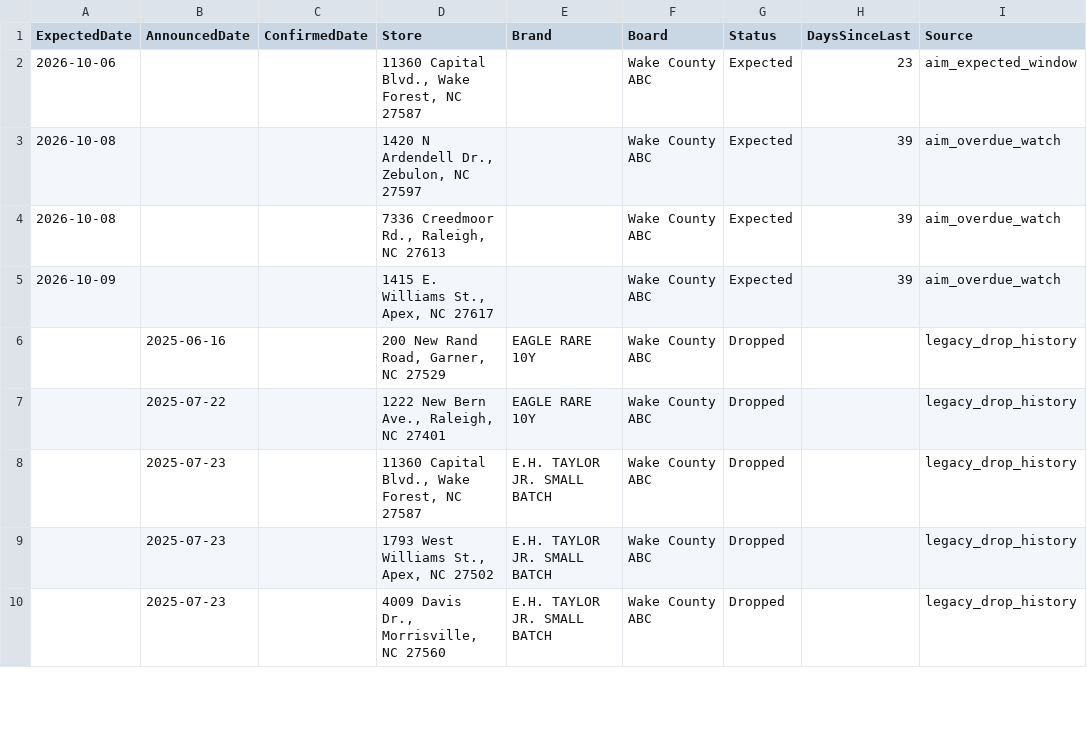
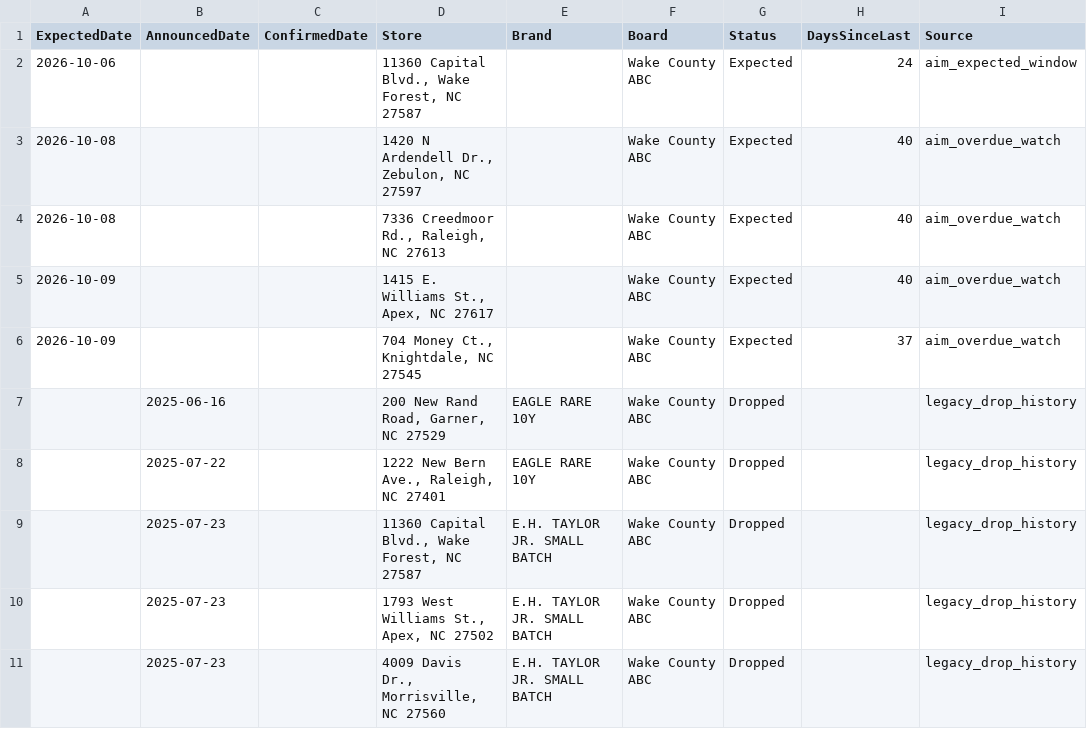
Before and after one commit to bourbonhunter/bourbon-pourcast-frontend, a CSV file: drop_tracker.csv, drawn as a sheet; only a part is shown.

```diff
--- a/drop_tracker.csv
+++ b/drop_tracker.csv
@@ -1,6 +1,7 @@
 ExpectedDate,AnnouncedDate,ConfirmedDate,Store,Brand,Board,Status,DaysSinceLast,Source
-2026-10-06,,,"11360 Capital Blvd., Wake Forest, NC 27587",,Wake County ABC,Expected,23,aim_expected_window
-2026-10-08,,,"1420 N Ardendell Dr., Zebulon, NC 27597",,Wake County ABC,Expected,39,aim_overdue_watch
-2026-10-08,,,"7336 Creedmoor Rd., Raleigh, NC 27613",,Wake County ABC,Expected,39,aim_overdue_watch
-2026-10-09,,,"1415 E. Williams St., Apex, NC 27617",,Wake County ABC,Expected,39,aim_overdue_watch
+2026-10-06,,,"11360 Capital Blvd., Wake Forest, NC 27587",,Wake County ABC,Expected,24,aim_expected_window
+2026-10-08,,,"1420 N Ardendell Dr., Zebulon, NC 27597",,Wake County ABC,Expected,40,aim_overdue_watch
+2026-10-08,,,"7336 Creedmoor Rd., Raleigh, NC 27613",,Wake County ABC,Expected,40,aim_overdue_watch
+2026-10-09,,,"1415 E. Williams St., Apex, NC 27617",,Wake County ABC,Expected,40,aim_overdue_watch
+2026-10-09,,,"704 Money Ct., Knightdale, NC 27545",,Wake County ABC,Expected,37,aim_overdue_watch
 ,2025-06-16,,"200 New Rand Road, Garner, NC 27529",EAGLE RARE 10Y,Wake County ABC,Dropped,,legacy_drop_history
```
Also changed, not shown: 7 other files.
